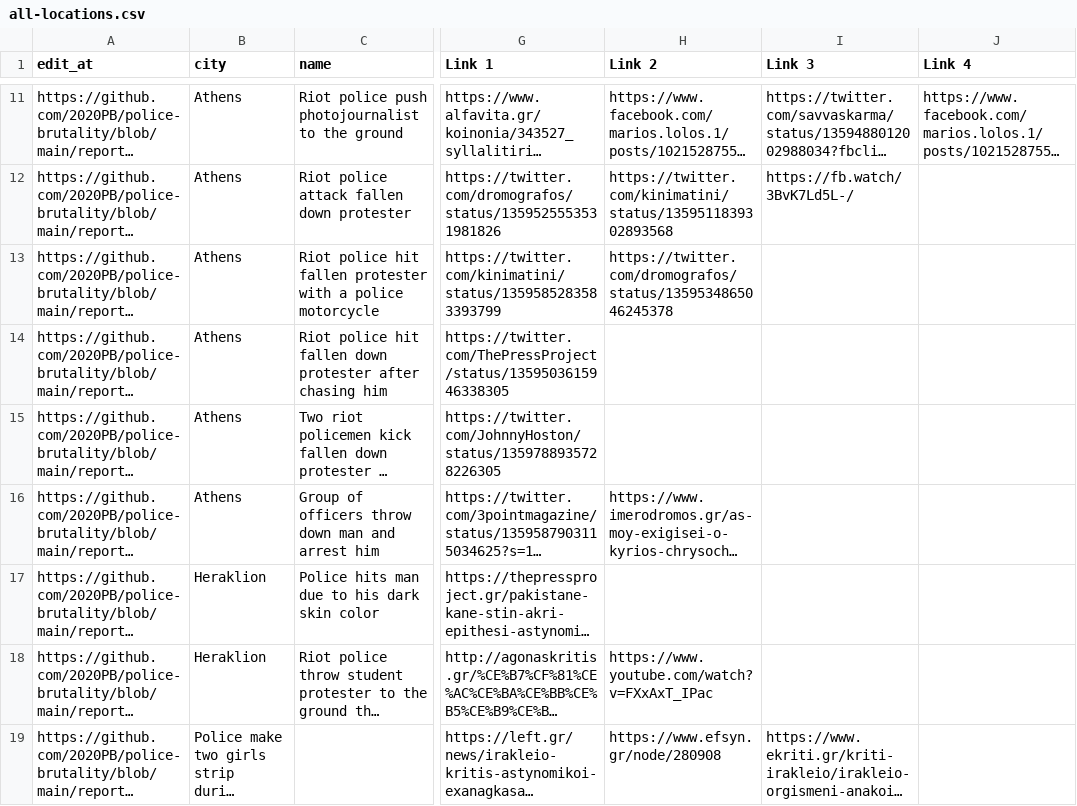
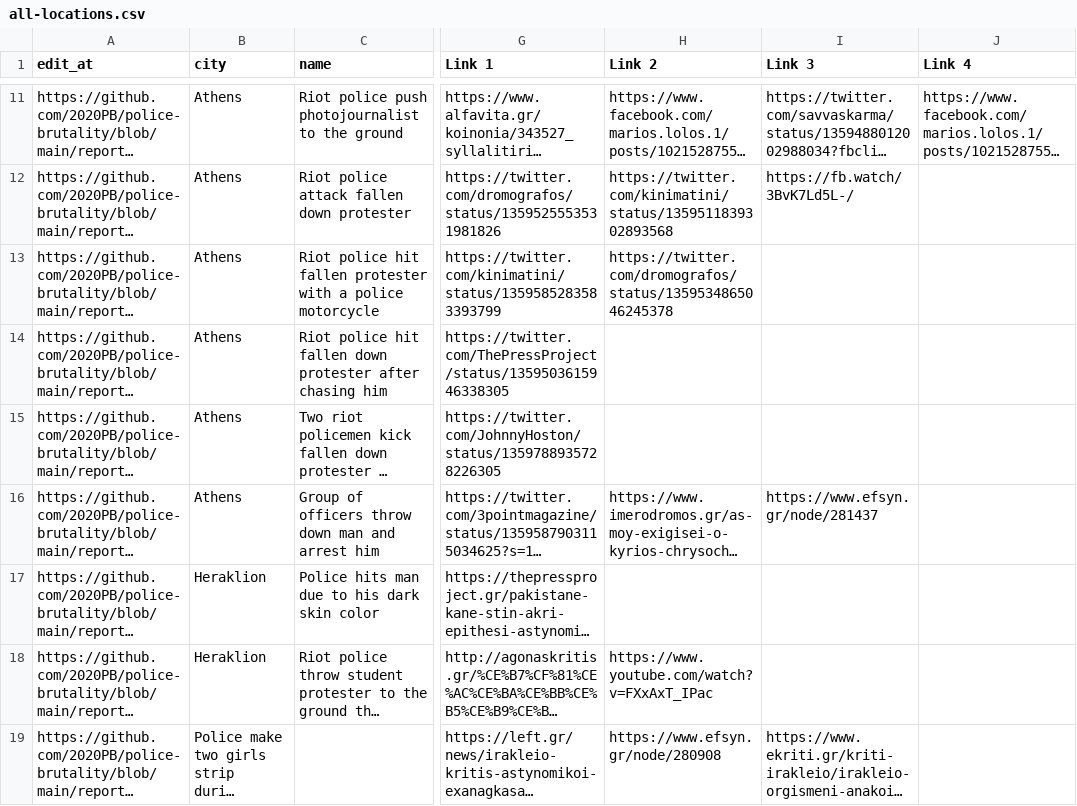
Before and after one commit to police-brutality-greece/pbGR, a CSV file: all-locations.csv, drawn as a sheet; only a part is shown, gaps mark what is left out; long unchanged cells end in …; the diff names each change by its address in the sheet, - before the commit and + after, or states it on an @@ line.

Commit message:
Update data_build to output generated at 0ce9076

```diff
--- a/all-locations.csv
+++ b/all-locations.csv
-I16 (Link 3): (empty)
+I16 (Link 3): https://www.efsyn.gr/node/281437
```
Also changed, not shown: 3 other files.
